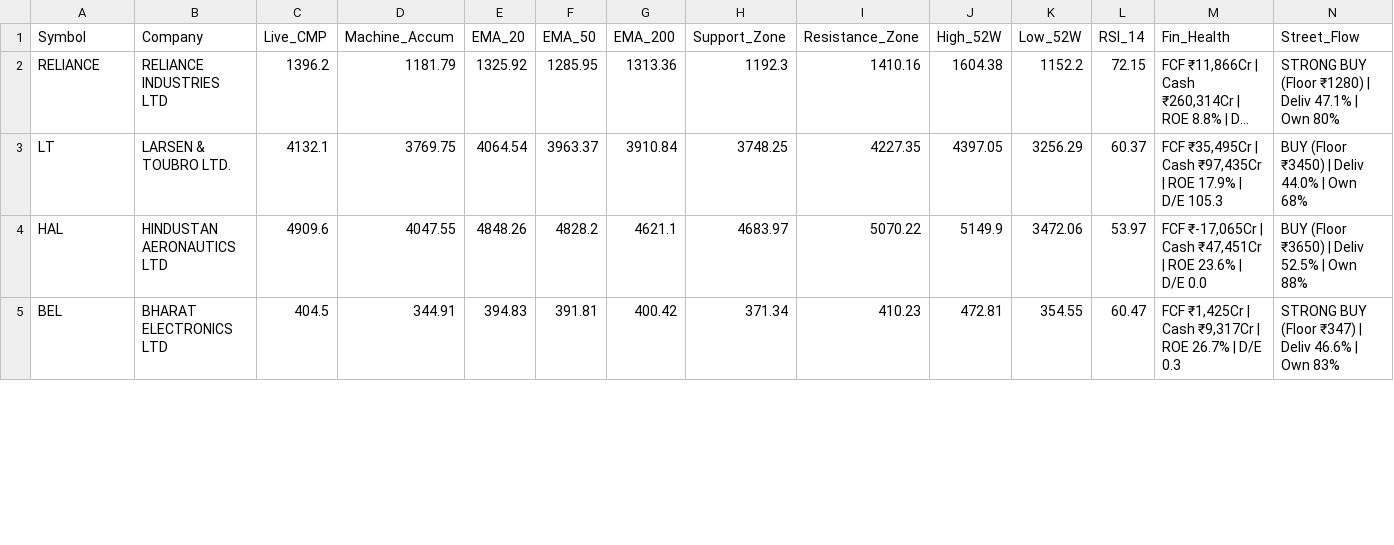
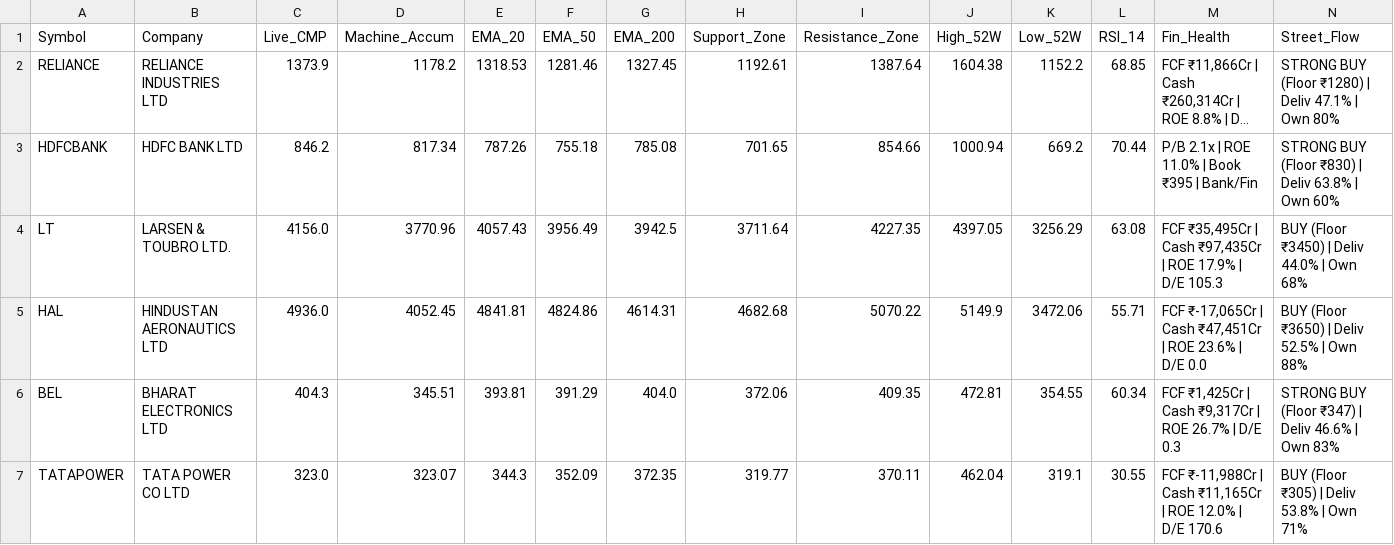
Before and after one commit to bornsupreme21-pk/nbt-quantum-engine, a CSV file: RAW_SMART_SIP.csv, drawn as a sheet; only a part is shown; long unchanged cells end in …; addresses are those after the commit; rows hold the shown columns only; the diff covers the shown part only; the diff names each change by its address in the sheet, - before the commit and + after, or states it on an @@ line.

```diff
--- a/RAW_SMART_SIP.csv
+++ b/RAW_SMART_SIP.csv
-C2 (Live_CMP): 1396.2
+C2 (Live_CMP): 1373.9
-D2 (Machine_Accum): 1181.79
+D2 (Machine_Accum): 1178.2
-E2 (EMA_20): 1325.92
+E2 (EMA_20): 1318.53
-F2 (EMA_50): 1285.95
+F2 (EMA_50): 1281.46
-G2 (EMA_200): 1313.36
+G2 (EMA_200): 1327.45
-H2 (Support_Zone): 1192.3
+H2 (Support_Zone): 1192.61
-I2 (Resistance_Zone): 1410.16
+I2 (Resistance_Zone): 1387.64
-L2 (RSI_14): 72.15
+L2 (RSI_14): 68.85
+row 3: HDFCBANK | HDFC BANK LTD | 846.2 | 817.34 | 787.26 | 755.18 | 785.08 | 701.65 | 854.66 | 1000.94 | 669.2 | 70.44 | P/B 2.1x | ROE 11.0% | Book ₹395 | Bank/Fin | STRONG BUY (Floor ₹830) | Deliv 63.8% | Own 60%
-C4 (Live_CMP): 4132.1
+C4 (Live_CMP): 4156.0
-D4 (Machine_Accum): 3769.75
+D4 (Machine_Accum): 3770.96
-E4 (EMA_20): 4064.54
+E4 (EMA_20): 4057.43
-F4 (EMA_50): 3963.37
+F4 (EMA_50): 3956.49
-G4 (EMA_200): 3910.84
+G4 (EMA_200): 3942.5
-H4 (Support_Zone): 3748.25
+H4 (Support_Zone): 3711.64
-L4 (RSI_14): 60.37
+L4 (RSI_14): 63.08
-C5 (Live_CMP): 4909.6
+C5 (Live_CMP): 4936.0
-D5 (Machine_Accum): 4047.55
+D5 (Machine_Accum): 4052.45
-E5 (EMA_20): 4848.26
+E5 (EMA_20): 4841.81
-F5 (EMA_50): 4828.2
+F5 (EMA_50): 4824.86
-G5 (EMA_200): 4621.1
+G5 (EMA_200): 4614.31
-H5 (Support_Zone): 4683.97
+H5 (Support_Zone): 4682.68
-L5 (RSI_14): 53.97
+L5 (RSI_14): 55.71
-C6 (Live_CMP): 404.5
+C6 (Live_CMP): 404.3
-D6 (Machine_Accum): 344.91
+D6 (Machine_Accum): 345.51
-E6 (EMA_20): 394.83
+E6 (EMA_20): 393.81
-F6 (EMA_50): 391.81
+F6 (EMA_50): 391.29
-G6 (EMA_200): 400.42
+G6 (EMA_200): 404.0
-H6 (Support_Zone): 371.34
+H6 (Support_Zone): 372.06
-I6 (Resistance_Zone): 410.23
+I6 (Resistance_Zone): 409.35
-L6 (RSI_14): 60.47
+L6 (RSI_14): 60.34
+row 7: TATAPOWER | TATA POWER CO LTD | 323.0 | 323.07 | 344.3 | 352.09 | 372.35 | 319.77 | 370.11 | 462.04 | 319.1 | 30.55 | FCF ₹-11,988Cr | Cash ₹11,165Cr | ROE 12.0% | D/E 170.6 | BUY (Floor ₹305) | Deliv 53.8% | Own 71%
```
Also changed, not shown: 2 added rows and 57 edited cells elsewhere in this file, Historical_Holdings.csv, RAW_ALPHA_HUNTER.csv, 10 other files.
